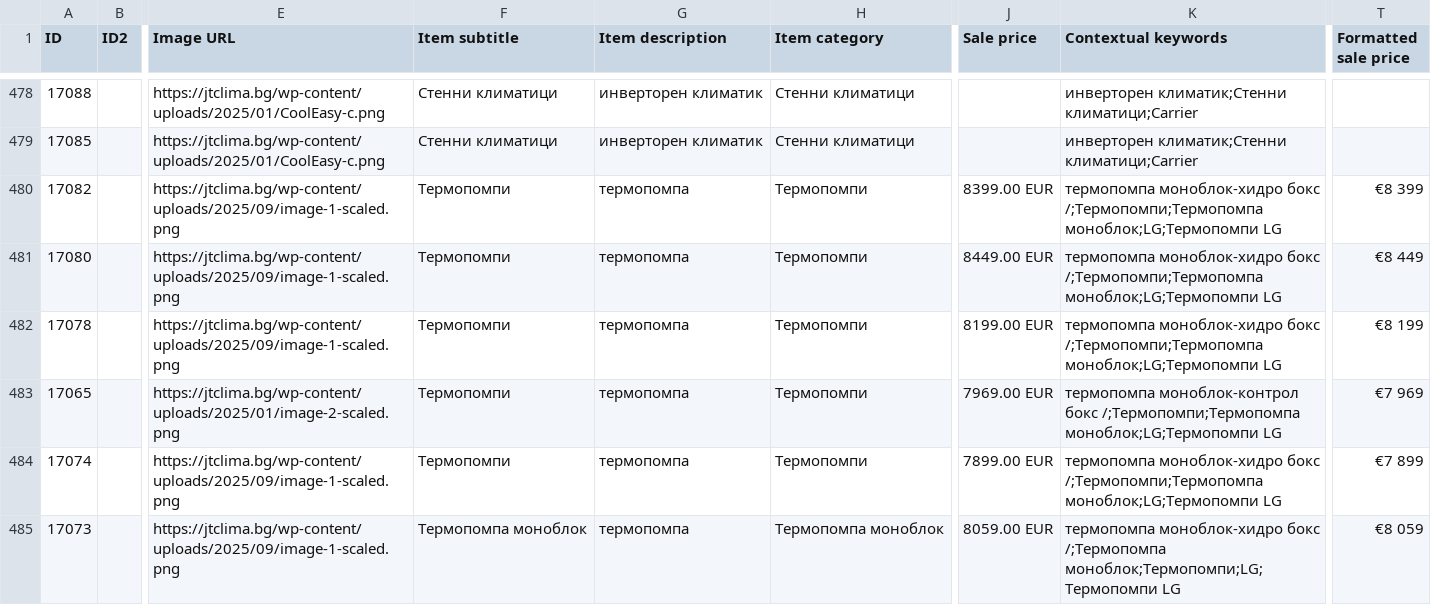
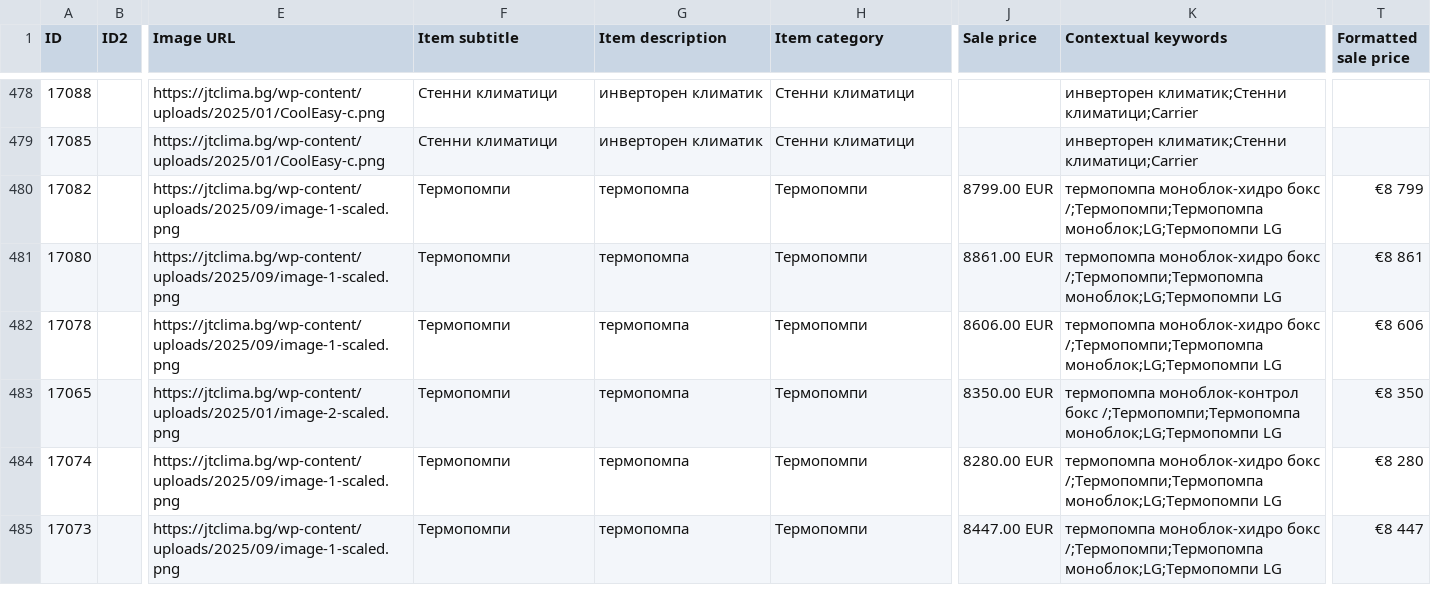
Before and after one commit to martingalabov-jpg/jtclima-feed, a CSV file: feed/jtclima_dynamic_remarketing_feed.csv, drawn as a sheet; only a part is shown, gaps mark what is left out; the diff covers the shown part only; the diff names each change by its address in the sheet, - before the commit and + after, or states it on an @@ line.

```diff
--- a/feed/jtclima_dynamic_remarketing_feed.csv
+++ b/feed/jtclima_dynamic_remarketing_feed.csv
-J480 (Sale price): 8399.00 EUR
+J480 (Sale price): 8799.00 EUR
-T480 (Formatted sale price): €8 399
+T480 (Formatted sale price): €8 799
-J481 (Sale price): 8449.00 EUR
+J481 (Sale price): 8861.00 EUR
-T481 (Formatted sale price): €8 449
+T481 (Formatted sale price): €8 861
-J482 (Sale price): 8199.00 EUR
+J482 (Sale price): 8606.00 EUR
-T482 (Formatted sale price): €8 199
+T482 (Formatted sale price): €8 606
-J483 (Sale price): 7969.00 EUR
+J483 (Sale price): 8350.00 EUR
-T483 (Formatted sale price): €7 969
+T483 (Formatted sale price): €8 350
-J484 (Sale price): 7899.00 EUR
+J484 (Sale price): 8280.00 EUR
-T484 (Formatted sale price): €7 899
+T484 (Formatted sale price): €8 280
-F485 (Item subtitle): Термопомпа моноблок
+F485 (Item subtitle): Термопомпи
-H485 (Item category): Термопомпа моноблок
+H485 (Item category): Термопомпи
-J485 (Sale price): 8059.00 EUR
+J485 (Sale price): 8447.00 EUR
-K485 (Contextual keywords): …моноблок-хидро бокс /;Термопомпа моноблок;Термопомпи;LG;Термопомпи LG
+K485 (Contextual keywords): …моноблок-хидро бокс /;Термопомпи;Термопомпа моноблок;LG;Термопомпи LG
-T485 (Formatted sale price): €8 059
+T485 (Formatted sale price): €8 447
```
Also changed, not shown: 42 edited cells elsewhere in this file, 3 other files.
